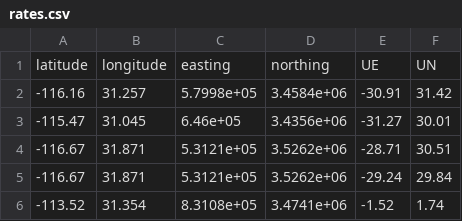
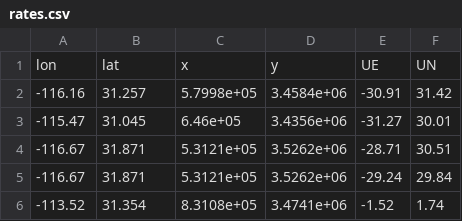
Before and after one commit to rolohman/EAS4050HW3, a CSV file: rates.csv, drawn as a sheet; only a part is shown; removed rows and columns are numbered as before the commit, all else as after; the diff names each change by its address in the sheet, - before the commit and + after, or states it on an @@ line.

```diff
--- a/rates.csv
+++ b/rates.csv
-row 1: latitude | longitude | easting | northing | UE | UN
+row 1: lon | lat | x | y | UE | UN
```
Also changed, not shown: coasts.csv, faults.csv, 2 other files.
